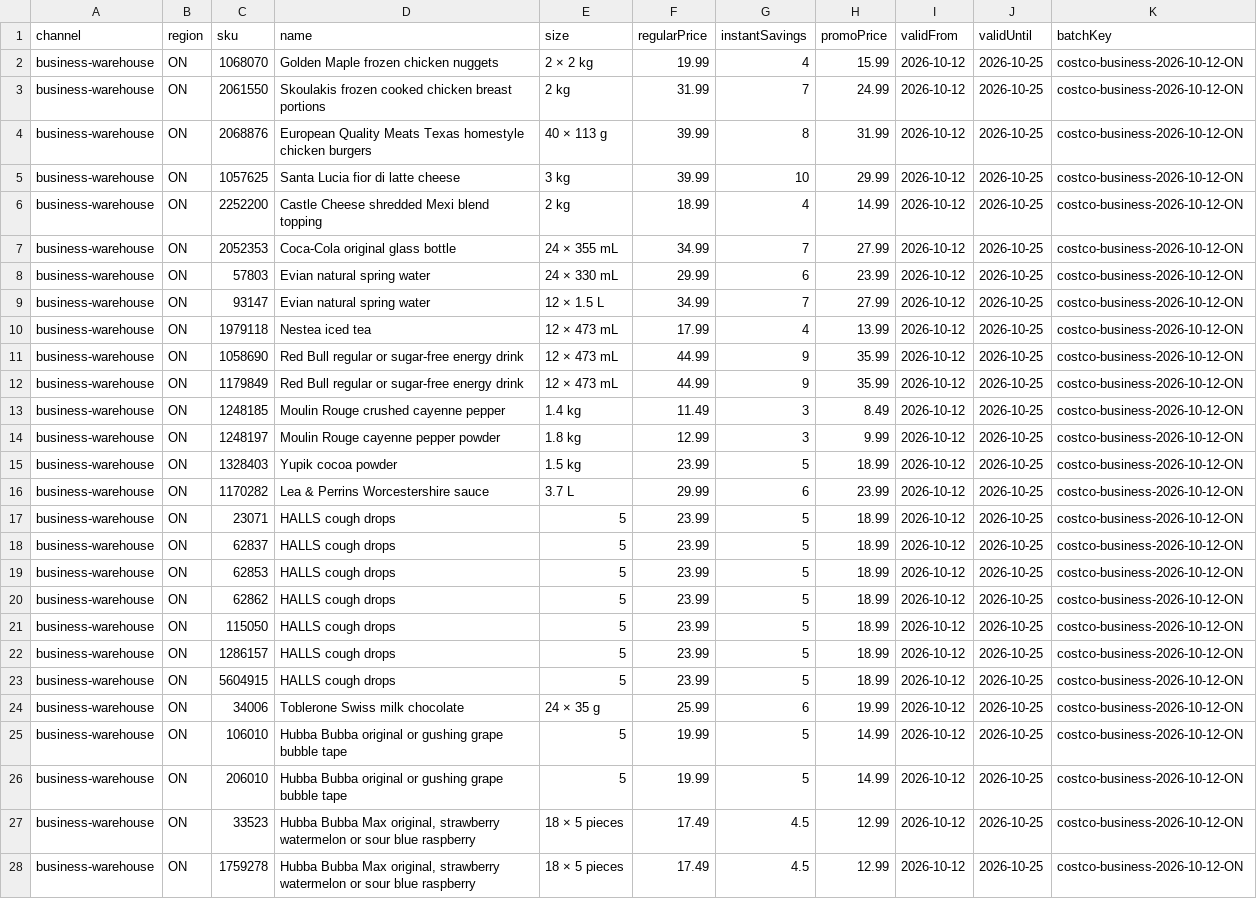
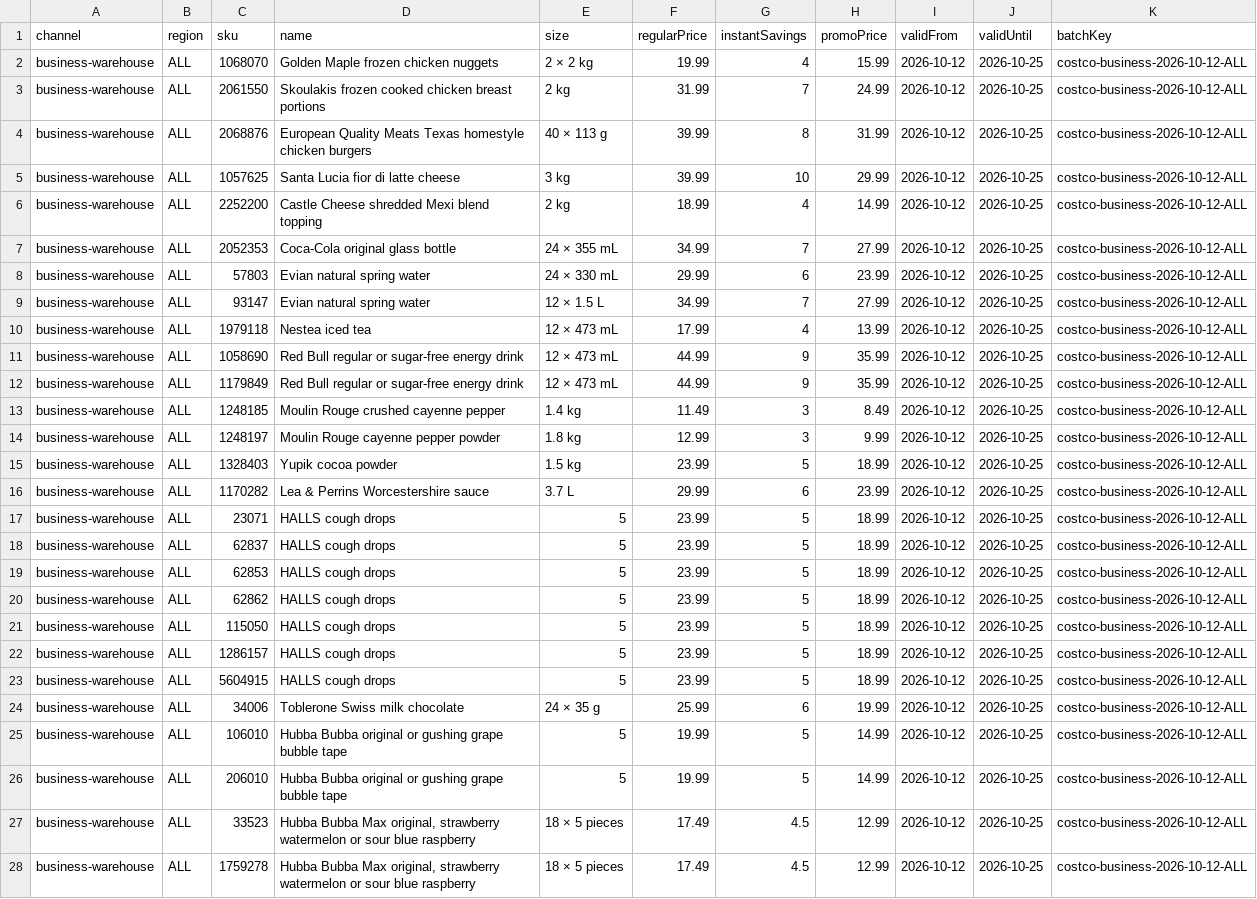
Before and after one commit to maxim-lucas/Priceback-Documentations, a CSV file: Stores/Costco/Coupons/Canada/Business offers/2026/coupons_2026-10-13.csv, drawn as a sheet; only a part is shown; the diff covers the shown part only; the diff names each change by its address in the sheet, - before the commit and + after, or states it on an @@ line.

```diff
--- a/Stores/Costco/Coupons/Canada/Business offers/2026/coupons_2026-10-13.csv
+++ b/Stores/Costco/Coupons/Canada/Business offers/2026/coupons_2026-10-13.csv
-B2:B28 (region): ON
+B2:B28 (region): ALL
-K2:K28 (batchKey): costco-business-2026-10-12-ON
+K2:K28 (batchKey): costco-business-2026-10-12-ALL
```
Also changed, not shown: 14 edited cells elsewhere in this file, 3 other files.
